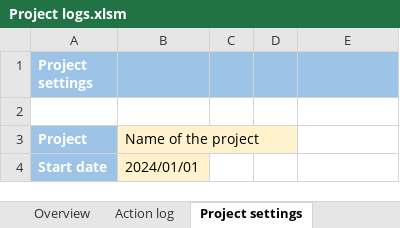
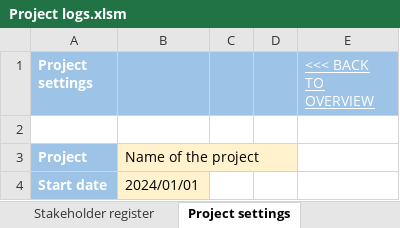
Before and after one commit to RoaldNL/PM-templates, an Excel workbook: Project logs.xlsm, sheet Project settings, drawn as a sheet; values as stored, in another font and other column widths than the file's, no borders; the diff names each change by its address in the sheet, - before the commit and + after, or states it on an @@ line.

Commit message:
Adding decision log, risk register and stakeholder register
This commit contains several new tabs:
* Decision log
* Risk register
* Stakeholder register

And several updates to the overview tab.

```diff
--- a/Project logs.xlsm (sheet Project settings)
+++ b/Project logs.xlsm (sheet Project settings)
+sheet tab: Stakeholder register
-E1: (empty)
+E1: <<< BACK TO OVERVIEW
```
Also changed, not shown: sheet Overview, sheet Action log, other sheet tabs, charts or pictures.
